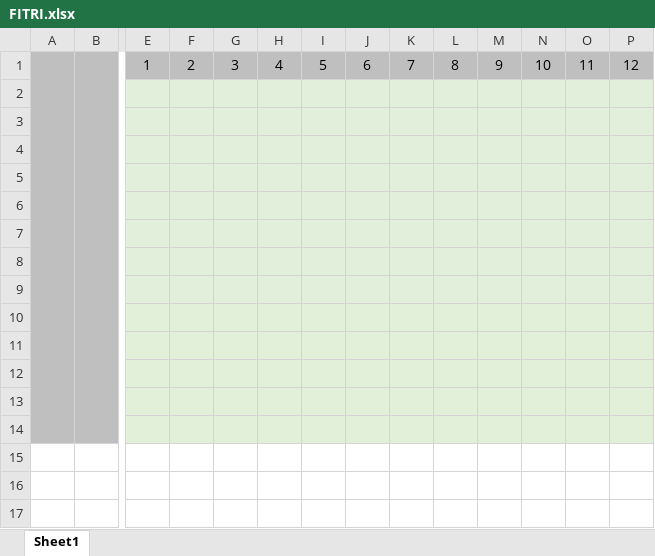
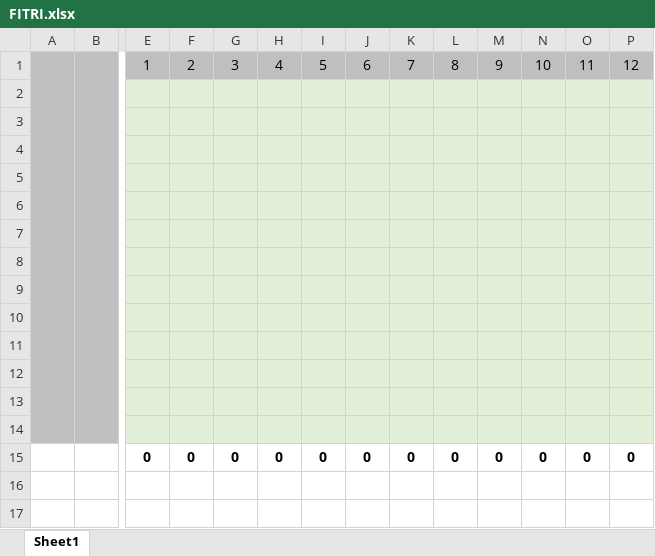
Before and after one commit to sekar11/hallohcga, an Excel workbook: resources/template/FITRI.xlsx, sheet Sheet1, drawn as a sheet; only a part is shown, gaps mark what is left out; values as stored, in another font and other column widths than the file's, no borders; rows hold the shown columns only; the diff names each change by its address in the sheet, - before the commit and + after, or states it on an @@ line.

```diff
--- a/resources/template/FITRI.xlsx (sheet Sheet1)
+++ b/resources/template/FITRI.xlsx (sheet Sheet1)
+row 15:  |  | 0 | 0 | 0 | 0 | 0 | 0 | 0 | 0 | 0 | 0 | 0 | 0
+row 16: (empty)
```
Also changed, not shown: 1 other file.
